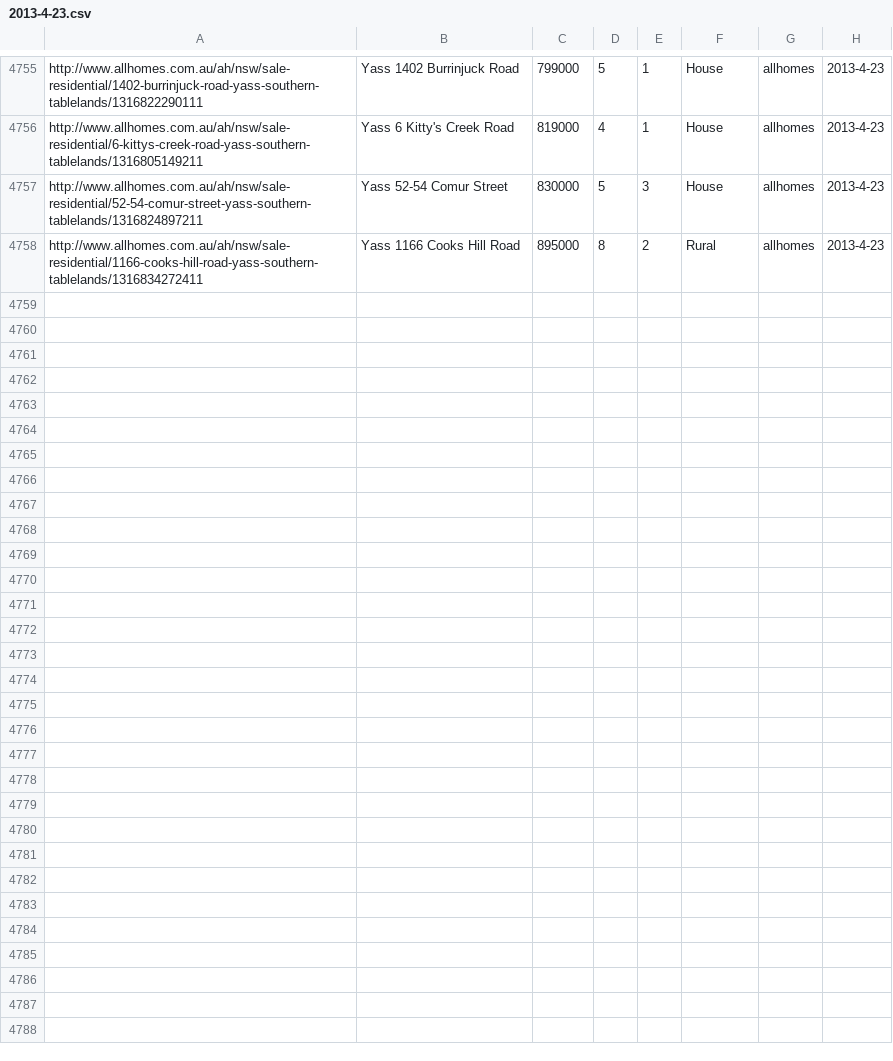
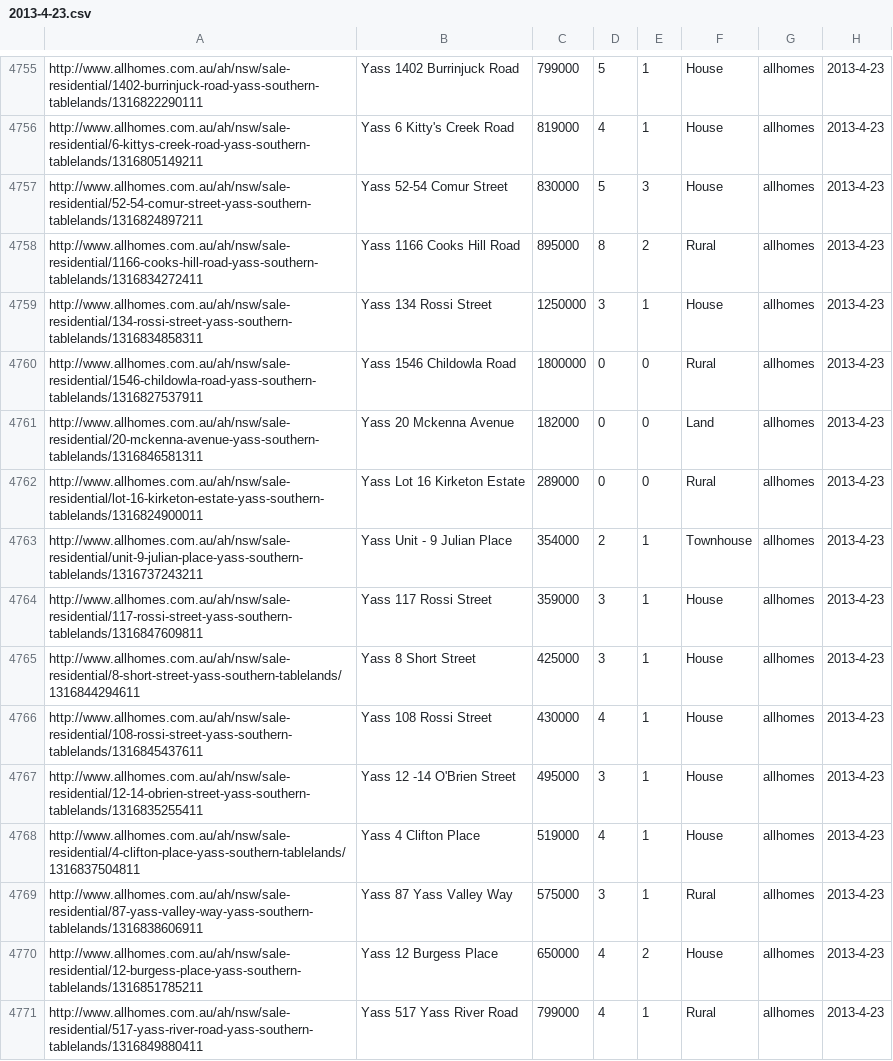
Before and after one commit to vladiim/real_estate_mate, a CSV file: lib/data/stored/2013-4-23.csv, drawn as a sheet; only a part is shown, gaps mark what is left out; the diff names each change by its address in the sheet, - before the commit and + after, or states it on an @@ line.

Commit message:
Added all Allhomes states - need better way to manage failure

```diff
--- a/lib/data/stored/2013-4-23.csv
+++ b/lib/data/stored/2013-4-23.csv
+row 4759: http://www.allhomes.com.au/ah/nsw/sale-residential/134-rossi-street-yass-southern-tablelands/1316834858311 | Yass 134 Rossi Street | 1250000 | 3 | 1 | House | allhomes | 2013-4-23
+row 4760: http://www.allhomes.com.au/ah/nsw/sale-residential/1546-childowla-road-yass-southern-tablelands/1316827537911 | Yass 1546 Childowla Road | 1800000 | 0 | 0 | Rural | allhomes | 2013-4-23
+row 4761: http://www.allhomes.com.au/ah/nsw/sale-residential/20-mckenna-avenue-yass-southern-tablelands/1316846581311 | Yass 20 Mckenna Avenue | 182000 | 0 | 0 | Land | allhomes | 2013-4-23
+row 4762: http://www.allhomes.com.au/ah/nsw/sale-residential/lot-16-kirketon-estate-yass-southern-tablelands/1316824900011 | Yass Lot 16 Kirketon Estate | 289000 | 0 | 0 | Rural | allhomes | 2013-4-23
+row 4763: http://www.allhomes.com.au/ah/nsw/sale-residential/unit-9-julian-place-yass-southern-tablelands/1316737243211 | Yass Unit - 9 Julian Place | 354000 | 2 | 1 | Townhouse | allhomes | 2013-4-23
+row 4764: http://www.allhomes.com.au/ah/nsw/sale-residential/117-rossi-street-yass-southern-tablelands/1316847609811 | Yass 117 Rossi Street | 359000 | 3 | 1 | House | allhomes | 2013-4-23
+row 4765: http://www.allhomes.com.au/ah/nsw/sale-residential/8-short-street-yass-southern-tablelands/1316844294611 | Yass 8 Short Street | 425000 | 3 | 1 | House | allhomes | 2013-4-23
+row 4766: http://www.allhomes.com.au/ah/nsw/sale-residential/108-rossi-street-yass-southern-tablelands/1316845437611 | Yass 108 Rossi Street | 430000 | 4 | 1 | House | allhomes | 2013-4-23
+row 4767: http://www.allhomes.com.au/ah/nsw/sale-residential/12-14-obrien-street-yass-southern-tablelands/1316835255411 | Yass 12 -14 O'Brien Street | 495000 | 3 | 1 | House | allhomes | 2013-4-23
+row 4768: http://www.allhomes.com.au/ah/nsw/sale-residential/4-clifton-place-yass-southern-tablelands/1316837504811 | Yass 4 Clifton Place | 519000 | 4 | 1 | House | allhomes | 2013-4-23
+row 4769: http://www.allhomes.com.au/ah/nsw/sale-residential/87-yass-valley-way-yass-southern-tablelands/1316838606911 | Yass 87 Yass Valley Way | 575000 | 3 | 1 | Rural | allhomes | 2013-4-23
+row 4770: http://www.allhomes.com.au/ah/nsw/sale-residential/12-burgess-place-yass-southern-tablelands/1316851785211 | Yass 12 Burgess Place | 650000 | 4 | 2 | House | allhomes | 2013-4-23
+row 4771: http://www.allhomes.com.au/ah/nsw/sale-residential/517-yass-river-road-yass-southern-tablelands/1316849880411 | Yass 517 Yass River Road | 799000 | 4 | 1 | Rural | allhomes | 2013-4-23
```
Also changed, not shown: 6 other files.
